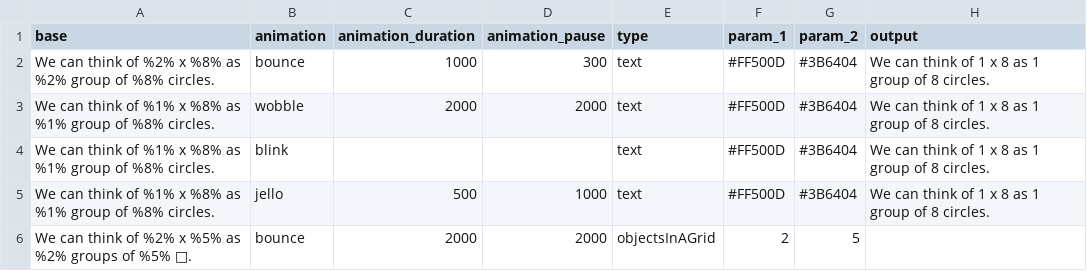
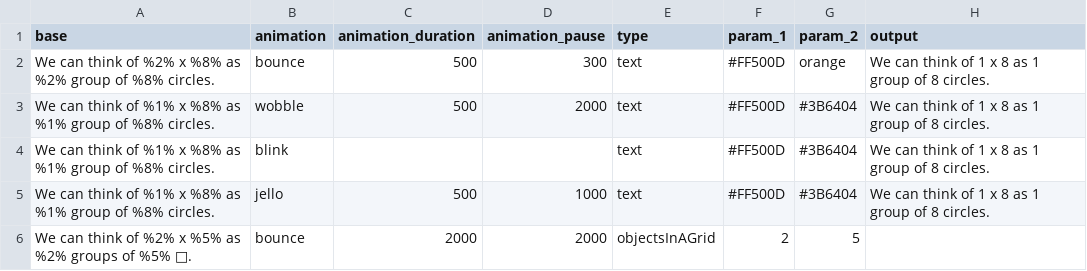
Before and after one commit to tljafar/text-animation, a CSV file: src/datas.csv, drawn as a sheet.

```diff
--- a/src/datas.csv
+++ b/src/datas.csv
@@ -1,4 +1,4 @@
 base,animation,animation_duration,animation_pause,type,param_1,param_2,output
-We can think of %2% x %8% as %2% group of %8% circles.,bounce,1000,300,text,#FF500D,#3B6404,We can think of 1 x 8 as 1 group of 8 circles.
-We can think of %1% x %8% as %1% group of %8% circles.,wobble,2000,2000,text,#FF500D,#3B6404,We can think of 1 x 8 as 1 group of 8 circles.
+We can think of %2% x %8% as %2% group of %8% circles.,bounce,500,300,text,#FF500D,orange,We can think of 1 x 8 as 1 group of 8 circles.
+We can think of %1% x %8% as %1% group of %8% circles.,wobble,500,2000,text,#FF500D,#3B6404,We can think of 1 x 8 as 1 group of 8 circles.
 We can think of %1% x %8% as %1% group of %8% circles.,blink,,,text,#FF500D,#3B6404,We can think of 1 x 8 as 1 group of 8 circles.
```
Also changed, not shown: 1 other file.
